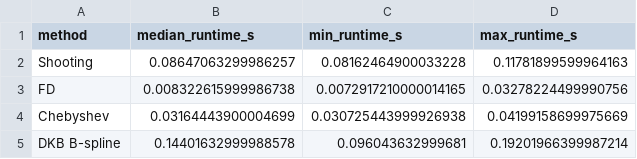
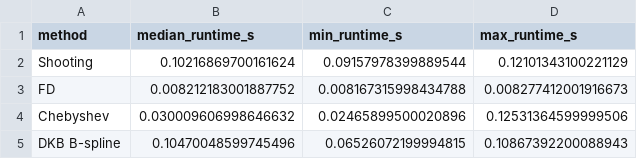
Before and after one commit to ozalloum/diracbench, a CSV file: data/performance_benchmark.csv, drawn as a sheet.

```diff
--- a/data/performance_benchmark.csv
+++ b/data/performance_benchmark.csv
@@ -1,5 +1,5 @@
 method,median_runtime_s,min_runtime_s,max_runtime_s
-Shooting,0.08647063299986257,0.08162464900033228,0.11781899599964163
-FD,0.008322615999986738,0.0072917210000014165,0.03278224499990756
-Chebyshev,0.03164443900004699,0.030725443999926938,0.04199158699975669
-DKB B-spline,0.14401632999988578,0.096043632999681,0.19201966399987214
+Shooting,0.10216869700161624,0.09157978399889544,0.12101343100221129
+FD,0.008212183001887752,0.008167315998434788,0.008277412001916673
+Chebyshev,0.030009606998646632,0.02465899500020896,0.12531364599999506
+DKB B-spline,0.10470048599745496,0.06526072199994815,0.10867392200088943
```
Also changed, not shown: data/error_analysis.csv, data/resolution_convergence.csv, 48 other files.
